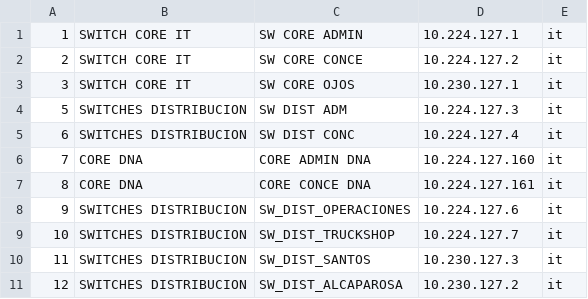
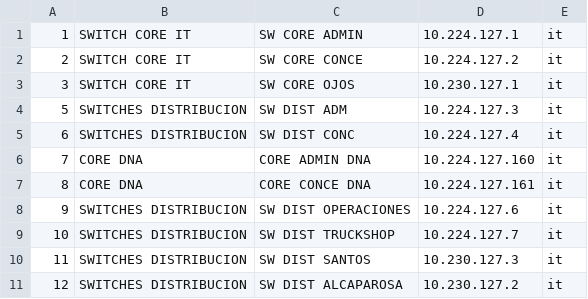
Before and after one commit to Donkami04/devnet-candelaria, a CSV file: Importaciones/data_inf_gen.csv, drawn as a sheet.

```diff
--- a/Importaciones/data_inf_gen.csv
+++ b/Importaciones/data_inf_gen.csv
@@ -7,5 +7,5 @@
 8,CORE DNA,CORE CONCE DNA,10.224.127.161,it
-9,SWITCHES DISTRIBUCION,SW_DIST_OPERACIONES,10.224.127.6,it
-10,SWITCHES DISTRIBUCION,SW_DIST_TRUCKSHOP,10.224.127.7,it
-11,SWITCHES DISTRIBUCION,SW_DIST_SANTOS,10.230.127.3,it
-12,SWITCHES DISTRIBUCION,SW_DIST_ALCAPAROSA,10.230.127.2,it
+9,SWITCHES DISTRIBUCION,SW DIST OPERACIONES,10.224.127.6,it
+10,SWITCHES DISTRIBUCION,SW DIST TRUCKSHOP,10.224.127.7,it
+11,SWITCHES DISTRIBUCION,SW DIST SANTOS,10.230.127.3,it
+12,SWITCHES DISTRIBUCION,SW DIST ALCAPAROSA,10.230.127.2,it
```
Also changed, not shown: 11 other files.
